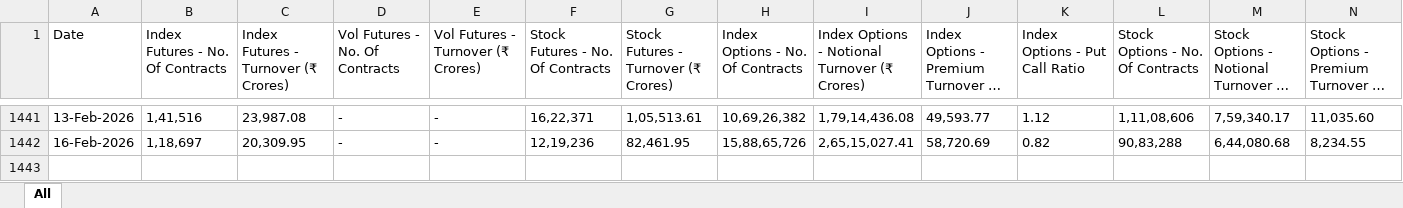
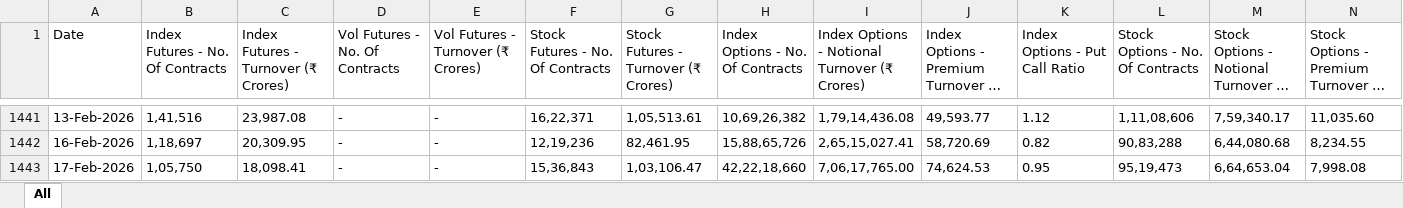
Before and after one commit to rouhin12/Exchanges_Data, an Excel workbook: NSE/FnO/nse_fno_consolidated.xlsx, sheet All, drawn as a sheet; only a part is shown, gaps mark what is left out; long unchanged cells end in …; values as stored, in another font and other column widths than the file's, no borders; rows hold the shown columns only; the diff names each change by its address in the sheet, - before the commit and + after, or states it on an @@ line.

```diff
--- a/NSE/FnO/nse_fno_consolidated.xlsx (sheet All)
+++ b/NSE/FnO/nse_fno_consolidated.xlsx (sheet All)
+row 1443: 17-Feb-2026 | 1,05,750 | 18,098.41 | - | - | 15,36,843 | 1,03,106.47 | 42,22,18,660 | 7,06,17,765.00 | 74,624.53 | 0.95 | 95,19,473 | 6,64,653.04 | 7,998.08
```
Also changed, not shown: BSE/FnO/bse_fno_consolidated.xlsx, BSE/bse_daily.xlsx, 6 other files.
